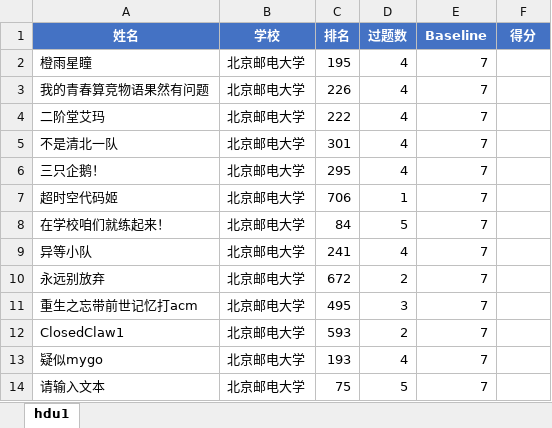
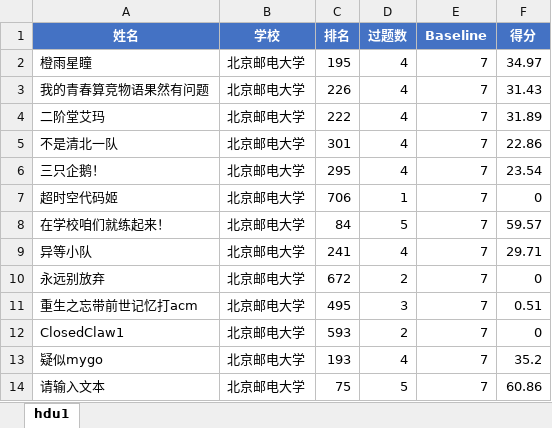
Before and after one commit to Orange-Ice28/BUPT_ICPC_rankings, an Excel workbook: data/hdu_contest.xlsx, sheet hdu1, drawn as a sheet; values as stored, in another font and other column widths than the file's, no borders; the diff names each change by its address in the sheet, - before the commit and + after, or states it on an @@ line.

```diff
--- a/data/hdu_contest.xlsx (sheet hdu1)
+++ b/data/hdu_contest.xlsx (sheet hdu1)
-F2 (得分): (empty)
+F2 (得分): 34.97
-F3 (得分): (empty)
+F3 (得分): 31.43
-F4 (得分): (empty)
+F4 (得分): 31.89
-F5 (得分): (empty)
+F5 (得分): 22.86
-F6 (得分): (empty)
+F6 (得分): 23.54
-F7 (得分): (empty)
+F7 (得分): 0
-F8 (得分): (empty)
+F8 (得分): 59.57
-F9 (得分): (empty)
+F9 (得分): 29.71
-F10 (得分): (empty)
+F10 (得分): 0
-F11 (得分): (empty)
+F11 (得分): 0.51
-F12 (得分): (empty)
+F12 (得分): 0
-F13 (得分): (empty)
+F13 (得分): 35.2
-F14 (得分): (empty)
+F14 (得分): 60.86
```
Also changed, not shown: 27 other files.
